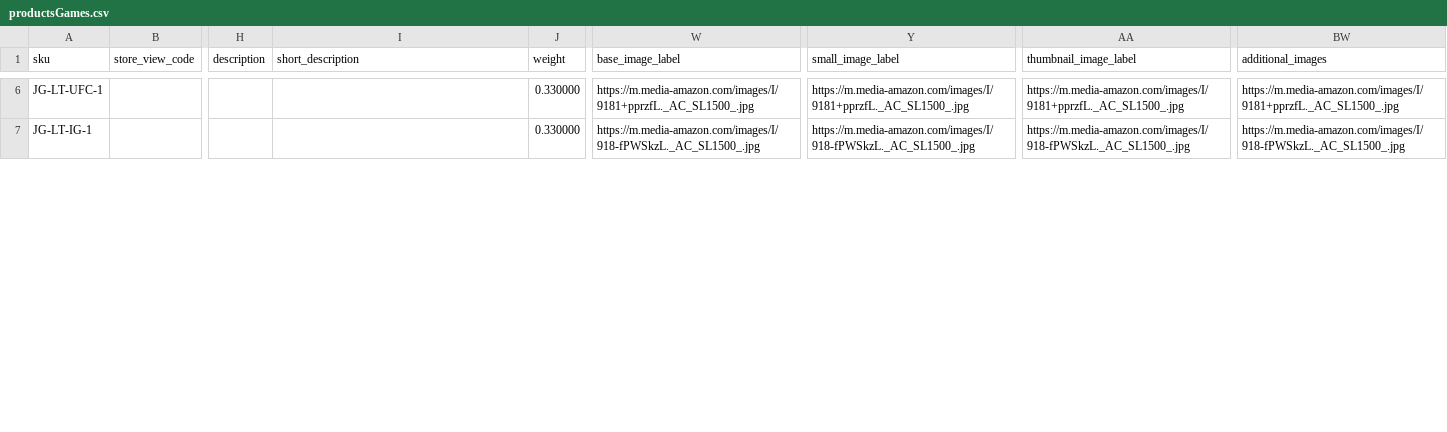
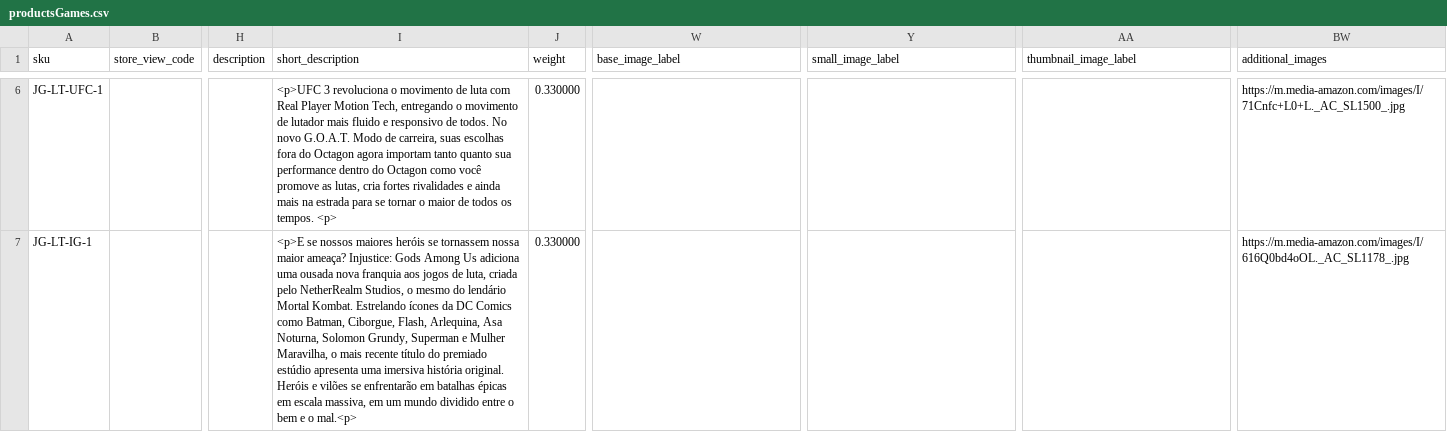
Before and after one commit to nathfborges/pde-pf-grupo1, a CSV file: app/code/Webjump/IBCBackend/Model/Product/csv/productsGames.csv, drawn as a sheet; only a part is shown, gaps mark what is left out; the diff covers the shown part only; the diff names each change by its address in the sheet, - before the commit and + after, or states it on an @@ line.

```diff
--- a/app/code/Webjump/IBCBackend/Model/Product/csv/productsGames.csv
+++ b/app/code/Webjump/IBCBackend/Model/Product/csv/productsGames.csv
-I6 (short_description): (empty)
+I6 (short_description): <p>UFC 3 revoluciona o movimento de luta com Real Player Motion Tech, entregando o movimento de lutador mais fluido e responsivo de todos. No novo G.O.A.T. Modo de carreira, suas escolhas fora do Octagon agora importam tanto quanto sua performance dentro do Octagon como você promove as lutas, cria fortes rivalidades e ainda mais na estrada para se tornar o maior de todos os tempos. <p>
-W6 (base_image_label): https://m.media-amazon.com/images/I/9181+pprzfL._AC_SL1500_.jpg
+W6 (base_image_label): (empty)
-Y6 (small_image_label): https://m.media-amazon.com/images/I/9181+pprzfL._AC_SL1500_.jpg
+Y6 (small_image_label): (empty)
-AA6 (thumbnail_image_label): https://m.media-amazon.com/images/I/9181+pprzfL._AC_SL1500_.jpg
+AA6 (thumbnail_image_label): (empty)
-BW6 (additional_images): https://m.media-amazon.com/images/I/9181+pprzfL._AC_SL1500_.jpg
+BW6 (additional_images): https://m.media-amazon.com/images/I/71Cnfc+L0+L._AC_SL1500_.jpg
-I7 (short_description): (empty)
+I7 (short_description): <p>E se nossos maiores heróis se tornassem nossa maior ameaça? Injustice: Gods Among Us adiciona uma ousada nova franquia aos jogos de luta, criada pelo NetherRealm Studios, o mesmo do lendário Mortal Kombat. Estrelando ícones da DC Comics como Batman, Ciborgue, Flash, Arlequina, Asa Noturna, Solomon Grundy, Superman e Mulher Maravilha, o mais recente título do premiado estúdio apresenta uma imersiva história original. Heróis e vilões se enfrentarão em batalhas épicas em escala massiva, em um mundo dividido entre o bem e o mal.<p>
-W7 (base_image_label): https://m.media-amazon.com/images/I/918-fPWSkzL._AC_SL1500_.jpg
+W7 (base_image_label): (empty)
-Y7 (small_image_label): https://m.media-amazon.com/images/I/918-fPWSkzL._AC_SL1500_.jpg
+Y7 (small_image_label): (empty)
-AA7 (thumbnail_image_label): https://m.media-amazon.com/images/I/918-fPWSkzL._AC_SL1500_.jpg
+AA7 (thumbnail_image_label): (empty)
-BW7 (additional_images): https://m.media-amazon.com/images/I/918-fPWSkzL._AC_SL1500_.jpg
+BW7 (additional_images): https://m.media-amazon.com/images/I/616Q0bd4oOL._AC_SL1178_.jpg
```
Also changed, not shown: 70 edited cells elsewhere in this file, app/code/Webjump/IBCBackend/Model/Product/csv/otherTypesProducts.csv, app/code/Webjump/IBCBackend/Model/Product/csv/productsSkate.csv.
